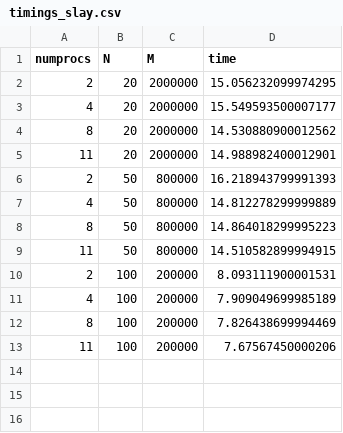
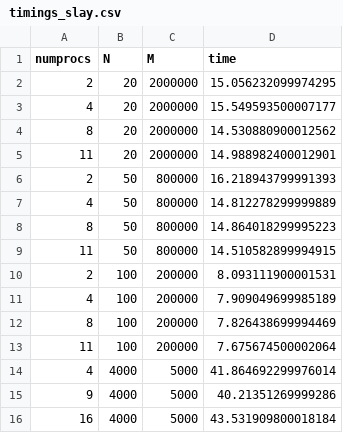
Before and after one commit to TbotaPhantA/ncfu-parallel-computing, a CSV file: lr4/src/lr3/timings_slay.csv, drawn as a sheet.

```diff
--- a/lr4/src/lr3/timings_slay.csv
+++ b/lr4/src/lr3/timings_slay.csv
@@ -12,2 +12,5 @@ numprocs,N,M,time
 8,100,200000,7.826438699994469
-11,100,200000,7.67567450000206
+11,100,200000,7.675674500002064
+4,4000,5000,41.864692299976014
+9,4000,5000,40.21351269999286
+16,4000,5000,43.531909800018184
```
Also changed, not shown: lr4/src/lr3/timings_slay_simplified.csv, 24 other files.
